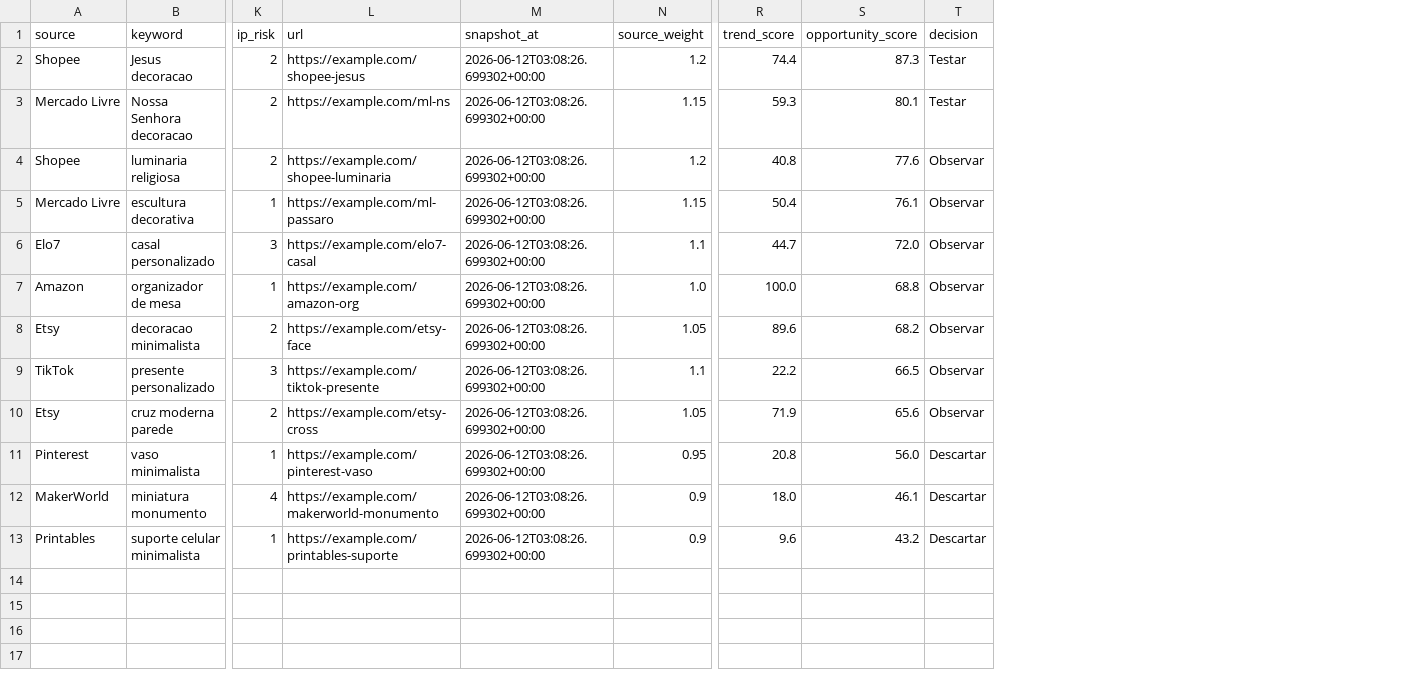
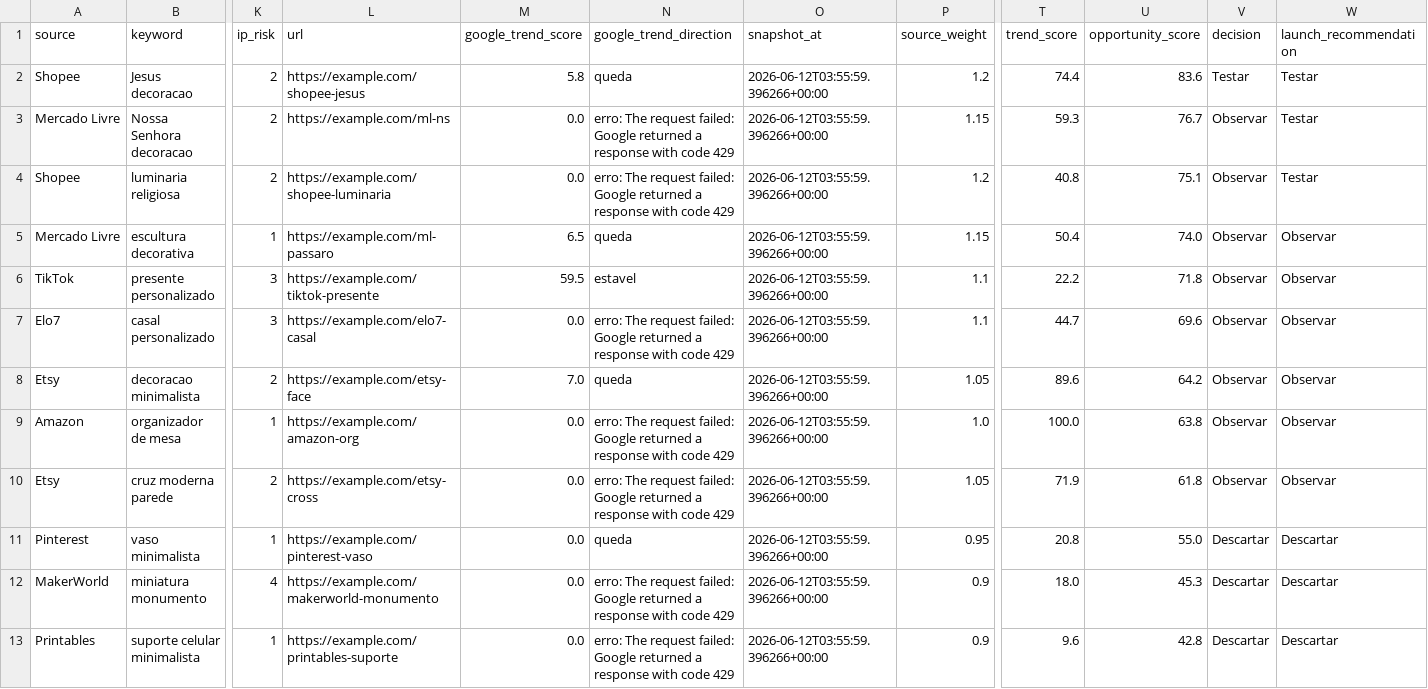
Before and after one commit to luccasdominguescosta/solidum3d-radar, a CSV file: outputs/radar_multifontes_output.csv, drawn as a sheet; only a part is shown, gaps mark what is left out; removed rows and columns are numbered as before the commit, all else as after; rows hold the shown columns only; the diff names each change by its address in the sheet, - before the commit and + after, or states it on an @@ line.

```diff
--- a/outputs/radar_multifontes_output.csv
+++ b/outputs/radar_multifontes_output.csv
+column M (google_trend_score), rows 2-5: 5.8 | 0.0 | 0.0 | 6.5; rows 7-8: 0.0 | 7.0; rows 10-13: all 0.0
+column N (google_trend_direction), rows 2-5: queda | erro: The request failed: Google returned a response with code 429 | erro: The request failed: Google returned a response with code 429 | queda; rows 7-8: erro: The request failed: Google returned a response with code 429 | queda; rows 10-13: erro: The request failed: Google returned a response with code 429 | queda | erro: The request failed: Google returned a response with code 429 | erro: The request failed: Google returned a response with code 429
+column W (launch_recommendation), rows 2-5: Testar | Testar | Testar | Observar; rows 7-8: Observar | Observar; rows 10-13: Observar | Descartar | Descartar | Descartar
-O2:O5 (snapshot_at): 2026-06-12T03:08:26.699302+00:00
+O2:O5 (snapshot_at): 2026-06-12T03:55:59.396266+00:00
-U2 (opportunity_score): 87.3
+U2 (opportunity_score): 83.6
-U3 (opportunity_score): 80.1
+U3 (opportunity_score): 76.7
-V3 (decision): Testar
+V3 (decision): Observar
-U4 (opportunity_score): 77.6
+U4 (opportunity_score): 75.1
-U5 (opportunity_score): 76.1
+U5 (opportunity_score): 74.0
+row 6: TikTok | presente personalizado | 3 | https://example.com/tiktok-presente | 59.5 | estavel | 2026-06-12T03:55:59.396266+00:00 | 1.1 | 22.2 | 71.8 | Observar | Observar
-O7 (snapshot_at): 2026-06-12T03:08:26.699302+00:00
+O7 (snapshot_at): 2026-06-12T03:55:59.396266+00:00
-U7 (opportunity_score): 72.0
+U7 (opportunity_score): 69.6
-row 7: Amazon | organizador de mesa | 1 | https://example.com/amazon-org | 2026-06-12T03:08:26.699302+00:00 | 1.0 | 100.0 | 68.8 | Observar
-O8 (snapshot_at): 2026-06-12T03:08:26.699302+00:00
+O8 (snapshot_at): 2026-06-12T03:55:59.396266+00:00
-U8 (opportunity_score): 68.2
+U8 (opportunity_score): 64.2
-row 9: TikTok | presente personalizado | 3 | https://example.com/tiktok-presente | 2026-06-12T03:08:26.699302+00:00 | 1.1 | 22.2 | 66.5 | Observar
+row 9: Amazon | organizador de mesa | 1 | https://example.com/amazon-org | 0.0 | erro: The request failed: Google returned a response with code 429 | 2026-06-12T03:55:59.396266+00:00 | 1.0 | 100.0 | 63.8 | Observar | Observar
-O10:O13 (snapshot_at): 2026-06-12T03:08:26.699302+00:00
+O10:O13 (snapshot_at): 2026-06-12T03:55:59.396266+00:00
-U10 (opportunity_score): 65.6
+U10 (opportunity_score): 61.8
-U11 (opportunity_score): 56.0
+U11 (opportunity_score): 55.0
-U12 (opportunity_score): 46.1
+U12 (opportunity_score): 45.3
-U13 (opportunity_score): 43.2
+U13 (opportunity_score): 42.8
```
Also changed, not shown: 1 other file.
